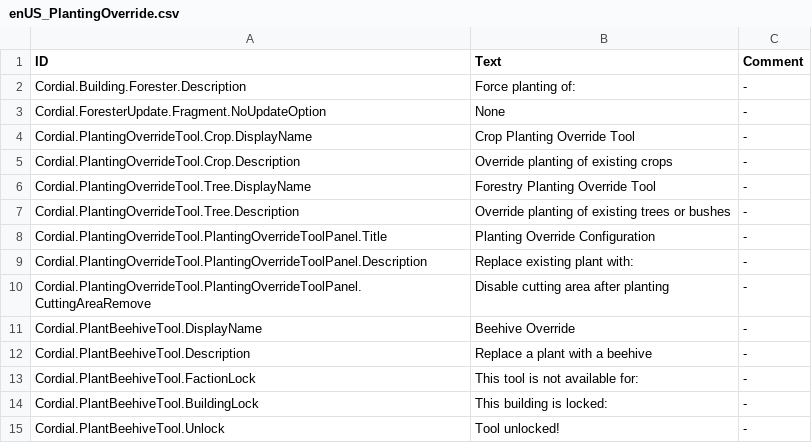
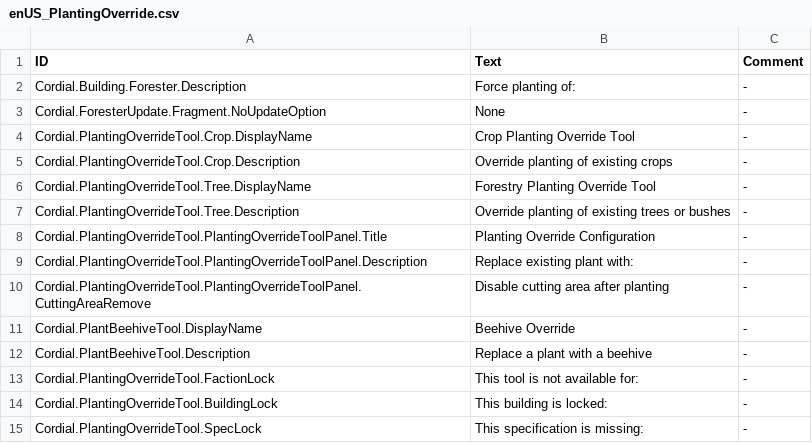
Before and after one commit to CordialGnom/timberborn-unity-modding, a CSV file: Assets/Mods/PlantingOverride/Data/Localizations/enUS_PlantingOverride.csv, drawn as a sheet.

Commit message:
added locker for tree planting override, fixed issues with callbacks overall

```diff
--- a/Assets/Mods/PlantingOverride/Data/Localizations/enUS_PlantingOverride.csv
+++ b/Assets/Mods/PlantingOverride/Data/Localizations/enUS_PlantingOverride.csv
@@ -12,4 +12,4 @@ Cordial.PlantBeehiveTool.DisplayName,"Beehive Override",-
 Cordial.PlantBeehiveTool.Description,"Replace a plant with a beehive",-
-Cordial.PlantBeehiveTool.FactionLock,"This tool is not available for:",-
-Cordial.PlantBeehiveTool.BuildingLock,"This building is locked:",-
-Cordial.PlantBeehiveTool.Unlock,"Tool unlocked!",-
+Cordial.PlantingOverrideTool.FactionLock,"This tool is not available for:",-
+Cordial.PlantingOverrideTool.BuildingLock,"This building is locked:",-
+Cordial.PlantingOverrideTool.SpecLock,"This specification is missing:",-
```
Also changed, not shown: 6 other files.
